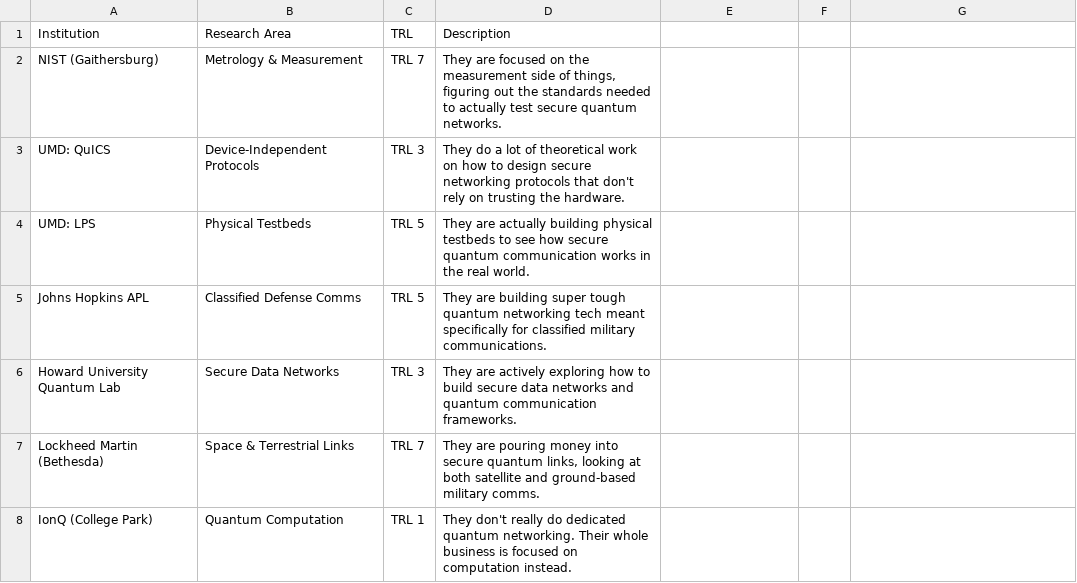
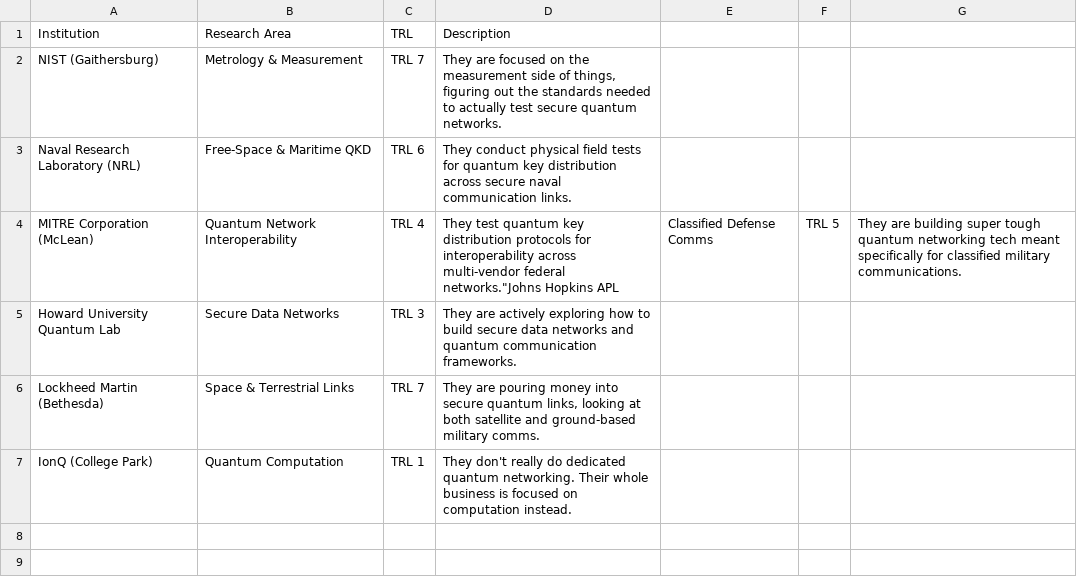
Before and after one commit to Quantum-Computing-Market-Research/Quantum_Computing_Market_Research-, a CSV file: data/Valentina/QKD.csv, drawn as a sheet; removed rows and columns are numbered as before the commit, all else as after; the diff names each change by its address in the sheet, - before the commit and + after, or states it on an @@ line.

Commit message:
Updated All7.txt and CSV files with NRL and MITRE Corporation

```diff
--- a/data/Valentina/QKD.csv
+++ b/data/Valentina/QKD.csv
-row 3: UMD: QuICS | Device-Independent Protocols | TRL 3 | They do a lot of theoretical work on how to design secure networking protocols that don't rely on trusting the hardware.
-row 4: UMD: LPS | Physical Testbeds | TRL 5 | They are actually building physical testbeds to see how secure quantum communication works in the real world.
-row 5: Johns Hopkins APL | Classified Defense Comms | TRL 5 | They are building super tough quantum networking tech meant specifically for classified military communications.
+row 3: Naval Research Laboratory (NRL) | Free-Space & Maritime QKD | TRL 6 | They conduct physical field tests for quantum key distribution across secure naval communication links.
+row 4: MITRE Corporation (McLean) | Quantum Network Interoperability | TRL 4 | They test quantum key distribution protocols for interoperability across multi-vendor federal networks."Johns Hopkins APL | Classified Defense Comms | TRL 5 | They are building super tough quantum networking tech meant specifically for classified military communications.
```
Also changed, not shown: data/Valentina/Hardware.csv, data/Valentina/PQC.csv, 1 other file.
